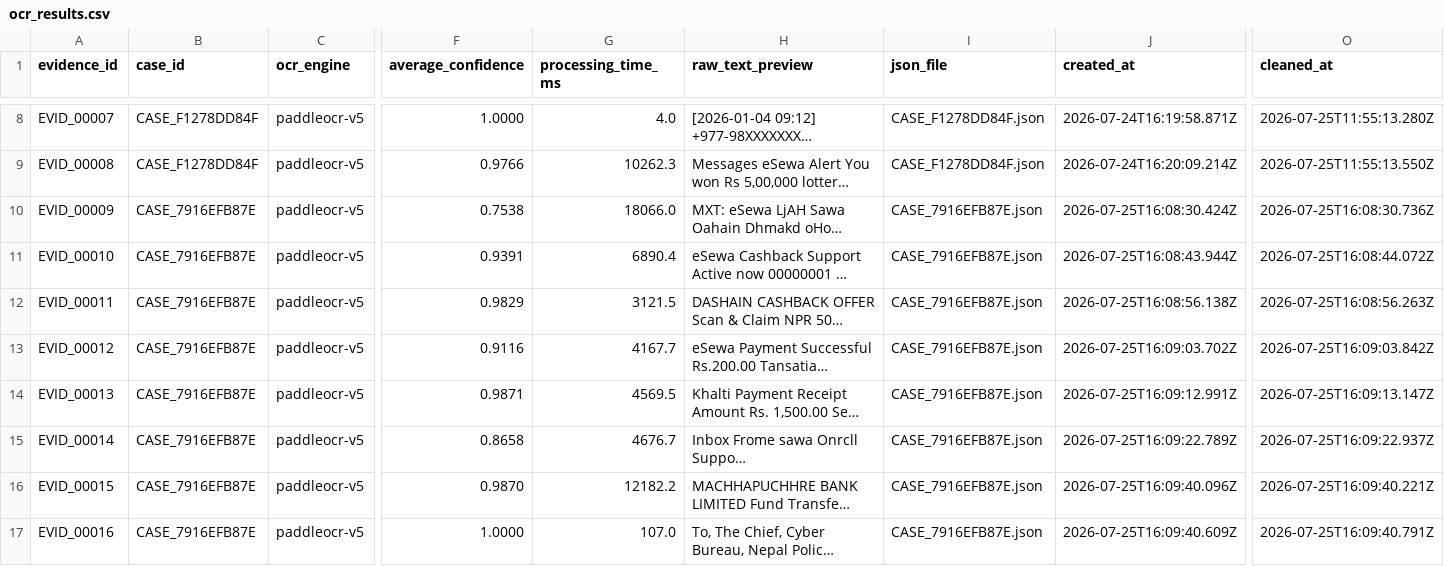
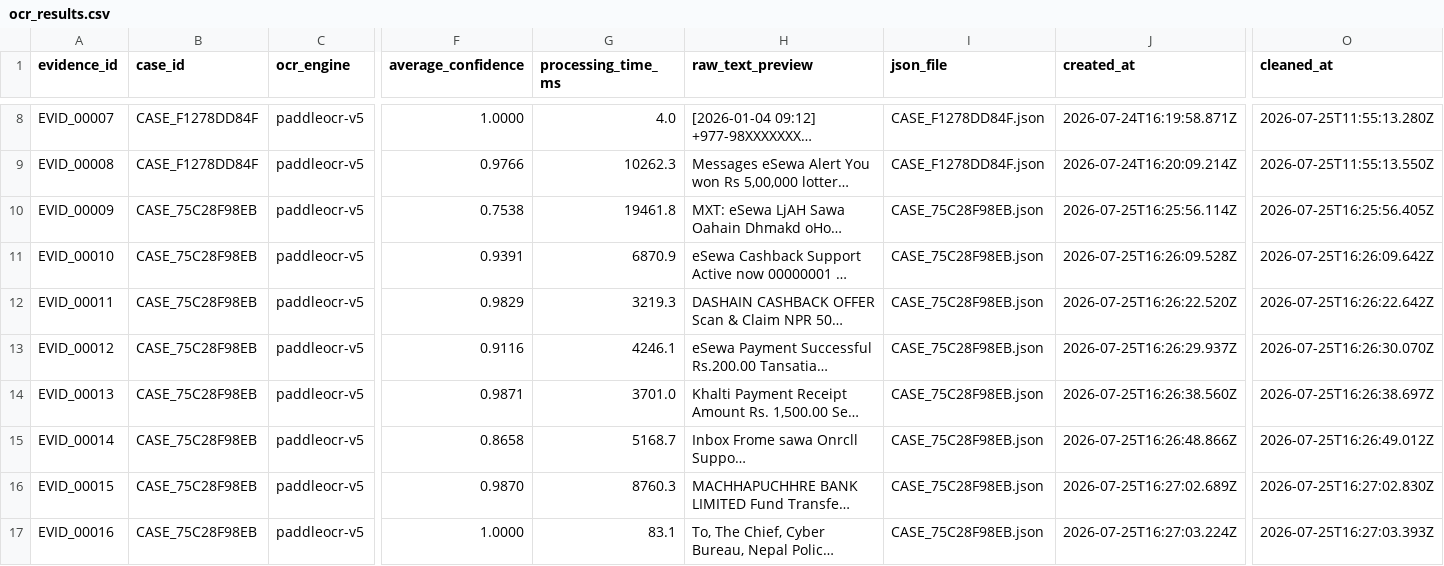
Before and after one commit to sushant347/Cybercrime-Investigation-Intelligence-System, a CSV file: evidence_ocr_engine/storage/ocr_results.csv, drawn as a sheet; only a part is shown, gaps mark what is left out; long unchanged cells end in …; the diff names each change by its address in the sheet, - before the commit and + after, or states it on an @@ line.

```diff
--- a/evidence_ocr_engine/storage/ocr_results.csv
+++ b/evidence_ocr_engine/storage/ocr_results.csv
-B10:B17 (case_id): CASE_7916EFB87E
+B10:B17 (case_id): CASE_75C28F98EB
-G10 (processing_time_ms): 18066.0
+G10 (processing_time_ms): 19461.8
-I10:I17 (json_file): CASE_7916EFB87E.json
+I10:I17 (json_file): CASE_75C28F98EB.json
-J10 (created_at): 2026-07-25T16:08:30.424Z
+J10 (created_at): 2026-07-25T16:25:56.114Z
-O10 (cleaned_at): 2026-07-25T16:08:30.736Z
+O10 (cleaned_at): 2026-07-25T16:25:56.405Z
-G11 (processing_time_ms): 6890.4
+G11 (processing_time_ms): 6870.9
-J11 (created_at): 2026-07-25T16:08:43.944Z
+J11 (created_at): 2026-07-25T16:26:09.528Z
-O11 (cleaned_at): 2026-07-25T16:08:44.072Z
+O11 (cleaned_at): 2026-07-25T16:26:09.642Z
-G12 (processing_time_ms): 3121.5
+G12 (processing_time_ms): 3219.3
-J12 (created_at): 2026-07-25T16:08:56.138Z
+J12 (created_at): 2026-07-25T16:26:22.520Z
-O12 (cleaned_at): 2026-07-25T16:08:56.263Z
+O12 (cleaned_at): 2026-07-25T16:26:22.642Z
-G13 (processing_time_ms): 4167.7
+G13 (processing_time_ms): 4246.1
-J13 (created_at): 2026-07-25T16:09:03.702Z
+J13 (created_at): 2026-07-25T16:26:29.937Z
-O13 (cleaned_at): 2026-07-25T16:09:03.842Z
+O13 (cleaned_at): 2026-07-25T16:26:30.070Z
-G14 (processing_time_ms): 4569.5
+G14 (processing_time_ms): 3701.0
-J14 (created_at): 2026-07-25T16:09:12.991Z
+J14 (created_at): 2026-07-25T16:26:38.560Z
-O14 (cleaned_at): 2026-07-25T16:09:13.147Z
+O14 (cleaned_at): 2026-07-25T16:26:38.697Z
-G15 (processing_time_ms): 4676.7
+G15 (processing_time_ms): 5168.7
-J15 (created_at): 2026-07-25T16:09:22.789Z
+J15 (created_at): 2026-07-25T16:26:48.866Z
-O15 (cleaned_at): 2026-07-25T16:09:22.937Z
+O15 (cleaned_at): 2026-07-25T16:26:49.012Z
-G16 (processing_time_ms): 12182.2
+G16 (processing_time_ms): 8760.3
-J16 (created_at): 2026-07-25T16:09:40.096Z
+J16 (created_at): 2026-07-25T16:27:02.689Z
-O16 (cleaned_at): 2026-07-25T16:09:40.221Z
+O16 (cleaned_at): 2026-07-25T16:27:02.830Z
-G17 (processing_time_ms): 107.0
+G17 (processing_time_ms): 83.1
-J17 (created_at): 2026-07-25T16:09:40.609Z
+J17 (created_at): 2026-07-25T16:27:03.224Z
-O17 (cleaned_at): 2026-07-25T16:09:40.791Z
+O17 (cleaned_at): 2026-07-25T16:27:03.393Z
```
Also changed, not shown: evidence_ocr_engine/storage/investigation/investigation_audit_log.csv, evidence_ocr_engine/storage/keyword_statistics.csv, 22 other files.
